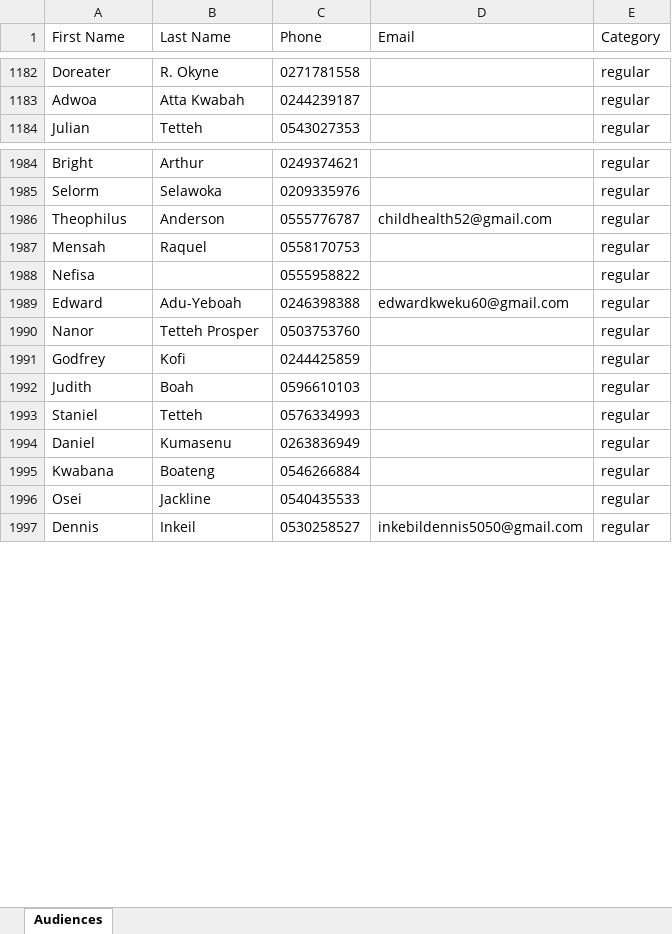
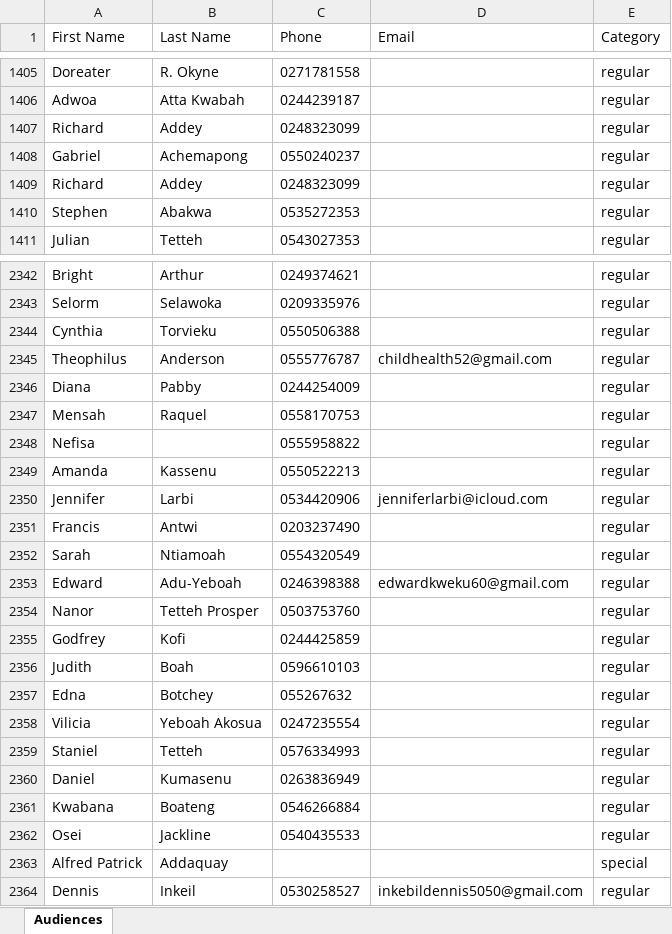
Before and after one commit to jonamarkin/vecbackend, an Excel workbook: audiences.xlsx, sheet Audiences, drawn as a sheet; only a part is shown, gaps mark what is left out; values as stored, in another font and other column widths than the file's, no borders; the diff covers the shown part only; the diff names each change by its address in the sheet, - before the commit and + after, or states it on an @@ line.

Commit message:
Audience and workflow

```diff
--- a/audiences.xlsx (sheet Audiences)
+++ b/audiences.xlsx (sheet Audiences)
+row 1407: Richard | Addey | 0248323099 |  | regular
+row 1408: Gabriel | Achemapong | 0550240237 |  | regular
+row 1409: Richard | Addey | 0248323099 |  | regular
+row 1410: Stephen | Abakwa | 0535272353 |  | regular
+row 2344: Cynthia | Torvieku | 0550506388 |  | regular
+row 2346: Diana | Pabby | 0244254009 |  | regular
+row 2349: Amanda | Kassenu | 0550522213 |  | regular
+row 2350: Jennifer | Larbi | 0534420906 | jenniferlarbi@icloud.com | regular
+row 2351: Francis | Antwi | 0203237490 |  | regular
+row 2352: Sarah | Ntiamoah | 0554320549 |  | regular
+row 2357: Edna | Botchey | 055267632 |  | regular
+row 2358: Vilicia | Yeboah Akosua | 0247235554 |  | regular
+row 2363: Alfred Patrick | Addaquay |  |  | special
```
Also changed, not shown: 430 added rows and 17 edited cells elsewhere in this sheet, 2 other files.
